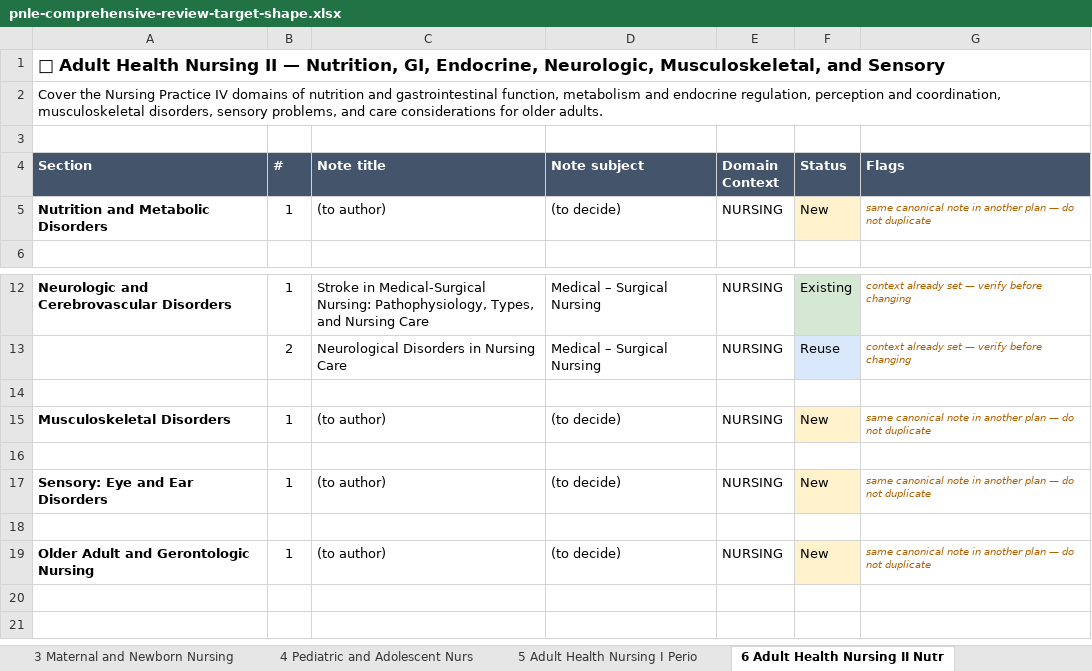
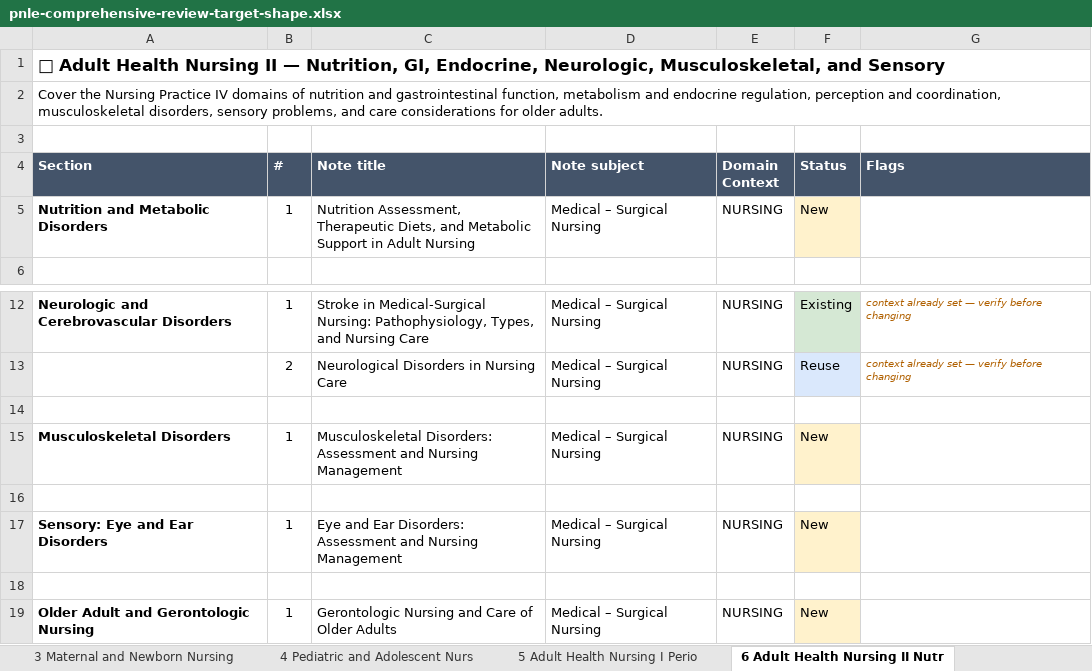
Before and after one commit to einarjohnlagera/study-snap, an Excel workbook: docs/curriculum/pnle-comprehensive-review-target-shape.xlsx, sheet 6 Adult Health Nursing II Nutr, drawn as a sheet; only a part is shown, gaps mark what is left out; values as stored, in another font and other column widths than the file's, no borders; the diff names each change by its address in the sheet, - before the commit and + after, or states it on an @@ line.

```diff
--- a/docs/curriculum/pnle-comprehensive-review-target-shape.xlsx (sheet 6 Adult Health Nursing II Nutr)
+++ b/docs/curriculum/pnle-comprehensive-review-target-shape.xlsx (sheet 6 Adult Health Nursing II Nutr)
-C5 (Note title): (to author)
+C5 (Note title): Nutrition Assessment, Therapeutic Diets, and Metabolic Support in Adult Nursing
-D5 (Note subject): (to decide)
+D5 (Note subject): Medical – Surgical Nursing
-G5 (Flags): same canonical note in another plan — do not duplicate
+G5 (Flags): (empty)
-C15 (Note title): (to author)
+C15 (Note title): Musculoskeletal Disorders: Assessment and Nursing Management
-D15 (Note subject): (to decide)
+D15 (Note subject): Medical – Surgical Nursing
-G15 (Flags): same canonical note in another plan — do not duplicate
+G15 (Flags): (empty)
-C17 (Note title): (to author)
+C17 (Note title): Eye and Ear Disorders: Assessment and Nursing Management
-D17 (Note subject): (to decide)
+D17 (Note subject): Medical – Surgical Nursing
-G17 (Flags): same canonical note in another plan — do not duplicate
+G17 (Flags): (empty)
-C19 (Note title): (to author)
+C19 (Note title): Gerontologic Nursing and Care of Older Adults
-D19 (Note subject): (to decide)
+D19 (Note subject): Medical – Surgical Nursing
-G19 (Flags): same canonical note in another plan — do not duplicate
+G19 (Flags): (empty)
```
Also changed, not shown: sheet By Subject (bulk generate), sheet 8 Emergency, Critical Care, and, sheet 2 Community and Public Health N, sheet Domain Context, sheet 3 Maternal and Newborn Nursing, sheet 9 Pharmacology, Medication Mana, 5 more sheets, 3 other files.
